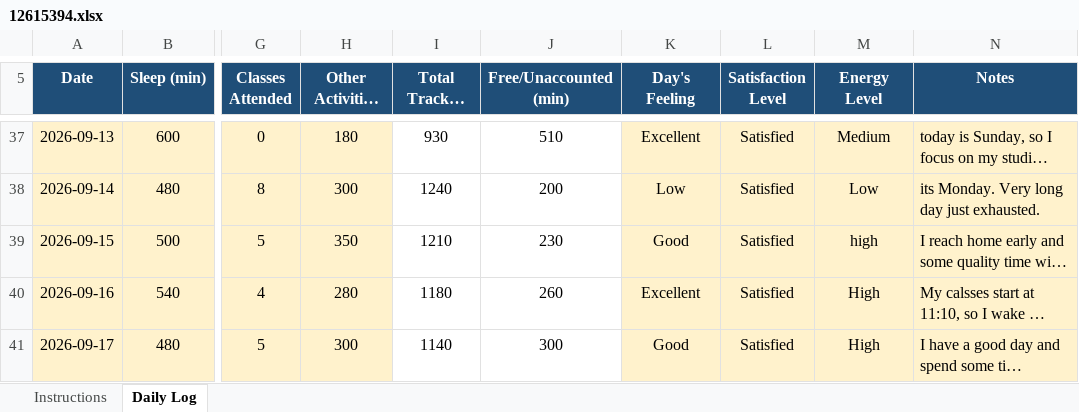
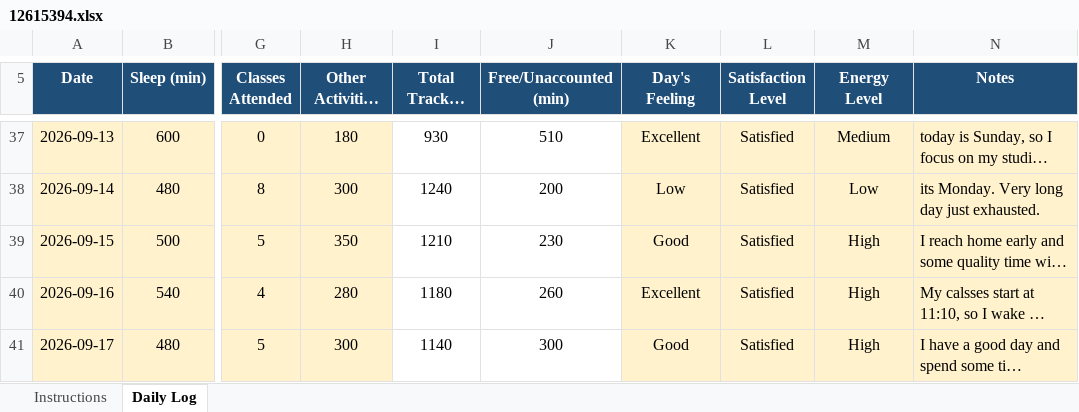
Before and after one commit to Monika-5515/CAP776, an Excel workbook: 12615394.xlsx, sheet Daily Log, drawn as a sheet; only a part is shown, gaps mark what is left out; long unchanged cells end in …; values as stored, in another font and other column widths than the file's, no borders; conditional formats not drawn; the diff names each change by its address in the sheet, - before the commit and + after, or states it on an @@ line.

Commit message:
update daily activity

```diff
--- a/12615394.xlsx (sheet Daily Log)
+++ b/12615394.xlsx (sheet Daily Log)
-M39 (Energy Level): high
+M39 (Energy Level): High
```
